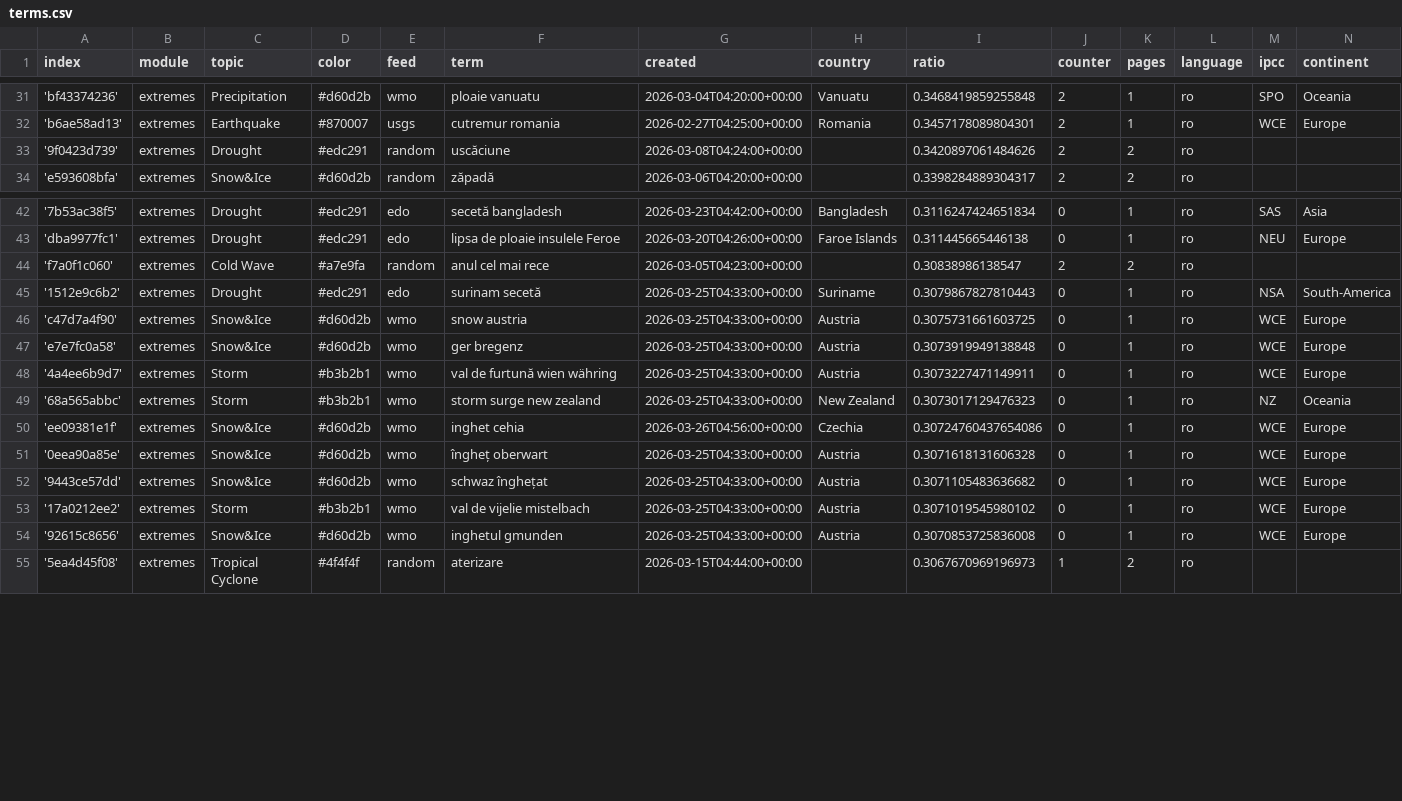
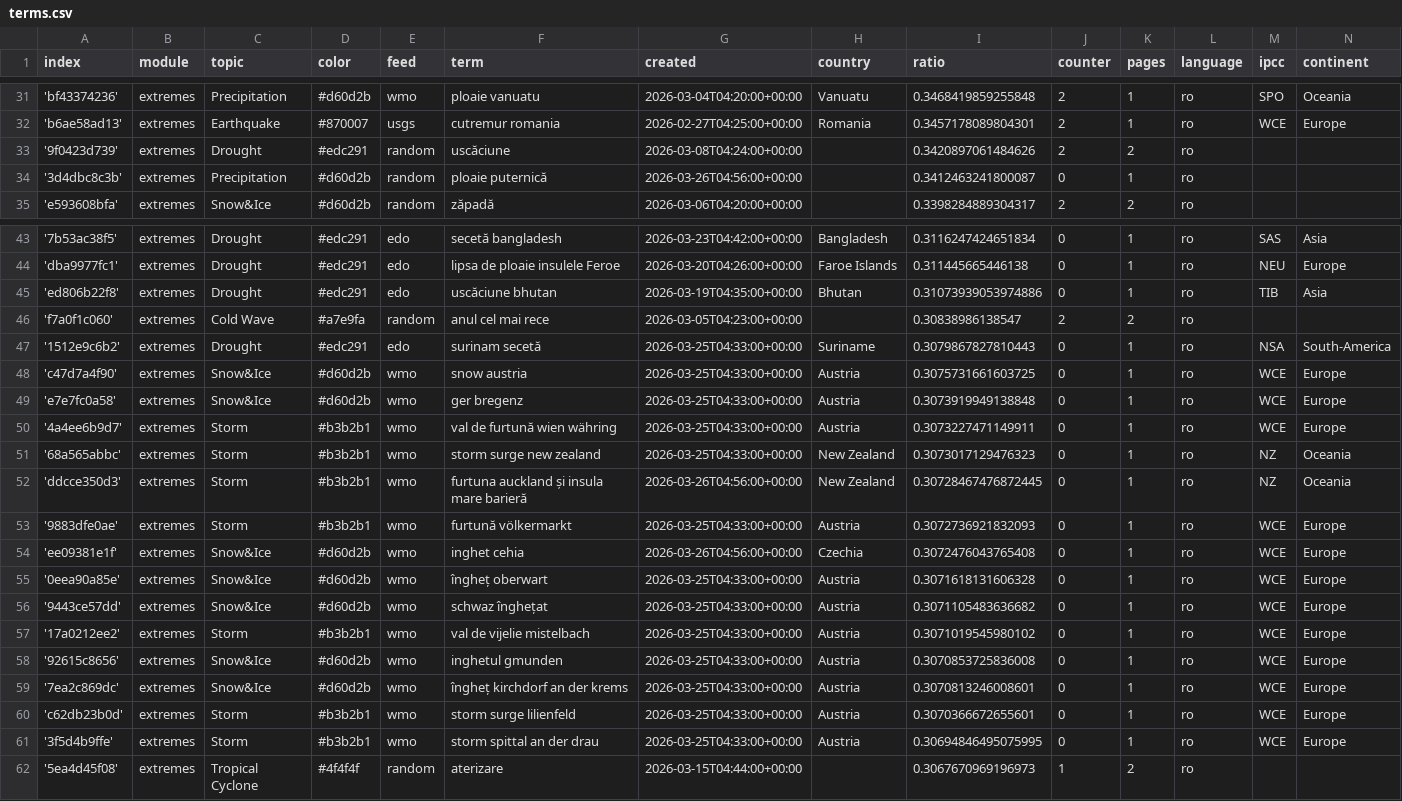
Before and after one commit to TinoH91news/romanianExtremes, a CSV file: terms.csv, drawn as a sheet; only a part is shown, gaps mark what is left out.

Commit message:
Commit from GitHub Actions (import:0.0)

```diff
--- a/terms.csv
+++ b/terms.csv
@@ -33,2 +33,3 @@ index,module,topic,color,feed,term,created,country,ratio,counter,pages,language,
 '9f0423d739',extremes,Drought,#edc291,random,uscăciune,2026-03-08T04:24:00+00:00,,0.3420897061484626,2,2,ro,,
+'3d4dbc8c3b',extremes,Precipitation,#d60d2b,random,ploaie puternică,2026-03-26T04:56:00+00:00,,0.3412463241800087,0,1,ro,,
 'e593608bfa',extremes,Snow&Ice,#d60d2b,random,zăpadă,2026-03-06T04:20:00+00:00,,0.3398284889304317,2,2,ro,,
@@ -43,2 +44,3 @@ index,module,topic,color,feed,term,created,country,ratio,counter,pages,language,
 'dba9977fc1',extremes,Drought,#edc291,edo,lipsa de ploaie insulele Feroe,2026-03-20T04:26:00+00:00,Faroe Islands,0.311445665446138,0,1,ro,NEU,Europe
+'ed806b22f8',extremes,Drought,#edc291,edo,uscăciune bhutan,2026-03-19T04:35:00+00:00,Bhutan,0.31073939053974886,0,1,ro,TIB,Asia
 'f7a0f1c060',extremes,Cold Wave,#a7e9fa,random,anul cel mai rece,2026-03-05T04:23:00+00:00,,0.30838986138547,2,2,ro,,
@@ -49,3 +51,5 @@ index,module,topic,color,feed,term,created,country,ratio,counter,pages,language,
 '68a565abbc',extremes,Storm,#b3b2b1,wmo,storm surge new zealand,2026-03-25T04:33:00+00:00,New Zealand,0.3073017129476323,0,1,ro,NZ,Oceania
-'ee09381e1f',extremes,Snow&Ice,#d60d2b,wmo,inghet cehia,2026-03-26T04:56:00+00:00,Czechia,0.30724760437654086,0,1,ro,WCE,Europe
+'ddcce350d3',extremes,Storm,#b3b2b1,wmo,furtuna auckland și insula mare barieră,2026-03-26T04:56:00+00:00,New Zealand,0.30728467476872445,0,1,ro,NZ,Oceania
+'9883dfe0ae',extremes,Storm,#b3b2b1,wmo,furtună völkermarkt,2026-03-25T04:33:00+00:00,Austria,0.3072736921832093,0,1,ro,WCE,Europe
+'ee09381e1f',extremes,Snow&Ice,#d60d2b,wmo,inghet cehia,2026-03-26T04:56:00+00:00,Czechia,0.3072476043765408,0,1,ro,WCE,Europe
 '0eea90a85e',extremes,Snow&Ice,#d60d2b,wmo,îngheț oberwart,2026-03-25T04:33:00+00:00,Austria,0.3071618131606328,0,1,ro,WCE,Europe
@@ -54,2 +58,5 @@ index,module,topic,color,feed,term,created,country,ratio,counter,pages,language,
 '92615c8656',extremes,Snow&Ice,#d60d2b,wmo,inghetul gmunden,2026-03-25T04:33:00+00:00,Austria,0.3070853725836008,0,1,ro,WCE,Europe
+'7ea2c869dc',extremes,Snow&Ice,#d60d2b,wmo,îngheț kirchdorf an der krems,2026-03-25T04:33:00+00:00,Austria,0.3070813246008601,0,1,ro,WCE,Europe
+'c62db23b0d',extremes,Storm,#b3b2b1,wmo,storm surge lilienfeld,2026-03-25T04:33:00+00:00,Austria,0.3070366672655601,0,1,ro,WCE,Europe
+'3f5d4b9ffe',extremes,Storm,#b3b2b1,wmo,storm spittal an der drau,2026-03-25T04:33:00+00:00,Austria,0.30694846495075995,0,1,ro,WCE,Europe
 '5ea4d45f08',extremes,Tropical Cyclone,#4f4f4f,random,aterizare,2026-03-15T04:44:00+00:00,,0.3067670969196973,1,2,ro,,
```
